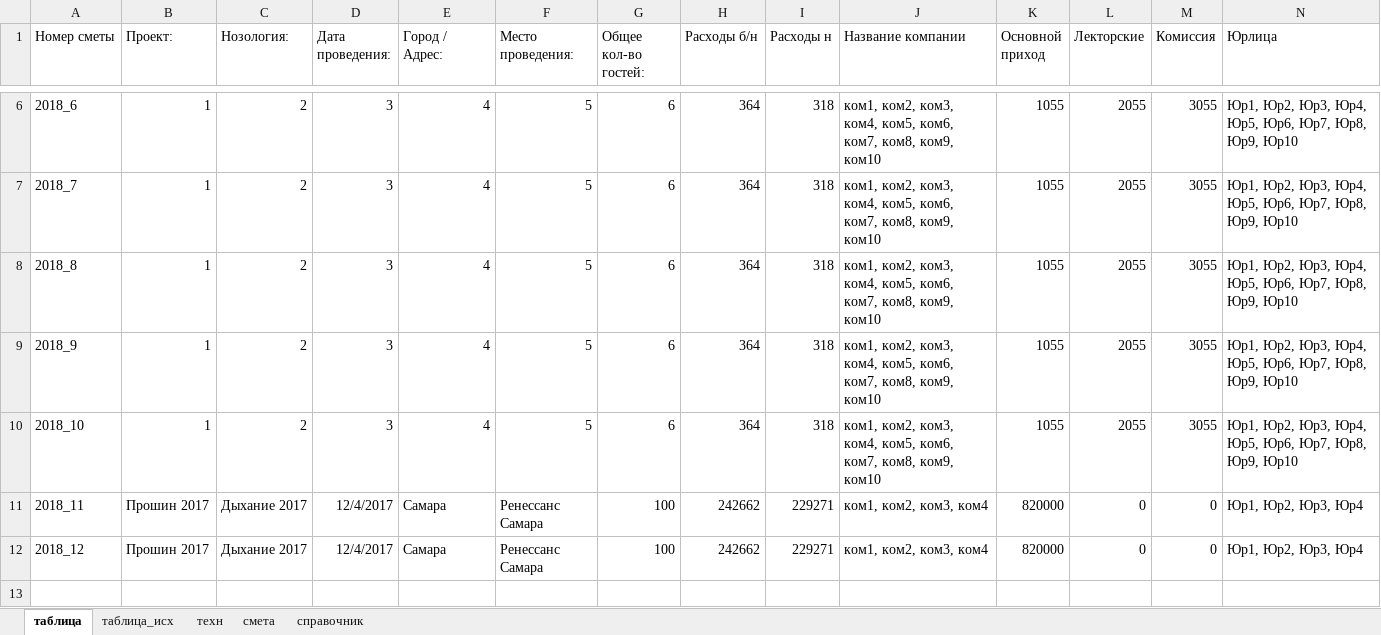
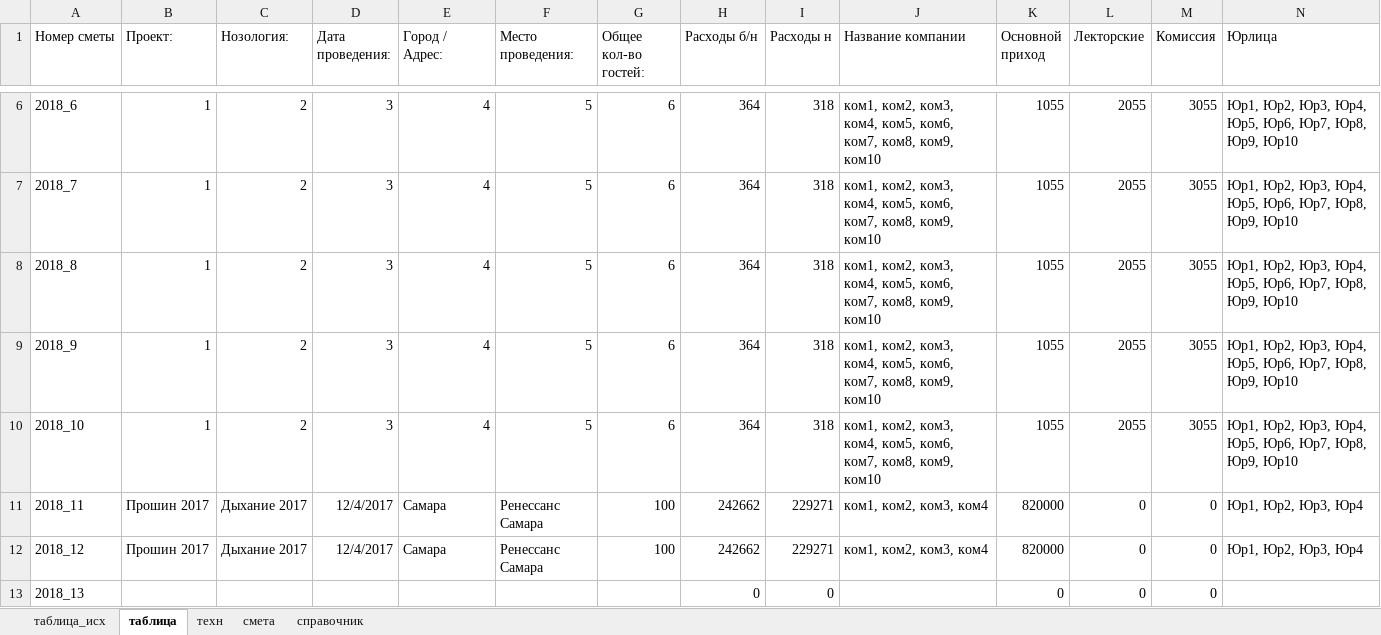
Before and after one commit to pafik13/excel-costings, an Excel workbook: working.xlsm, sheet таблица, drawn as a sheet; only a part is shown, gaps mark what is left out; values as stored, in another font and other column widths than the file's, no borders; the diff names each change by its address in the sheet, - before the commit and + after, or states it on an @@ line.

```diff
--- a/working.xlsm (sheet таблица)
+++ b/working.xlsm (sheet таблица)
@@ sheet tab order changed: таблица_исх | таблица | техн | смета | справочник @@
+row 13: 2018_13 |  |  |  |  |  |  | 0 | 0 |  | 0 | 0 | 0
```
Also changed, not shown: sheet техн, sheet смета, 1 other file.
